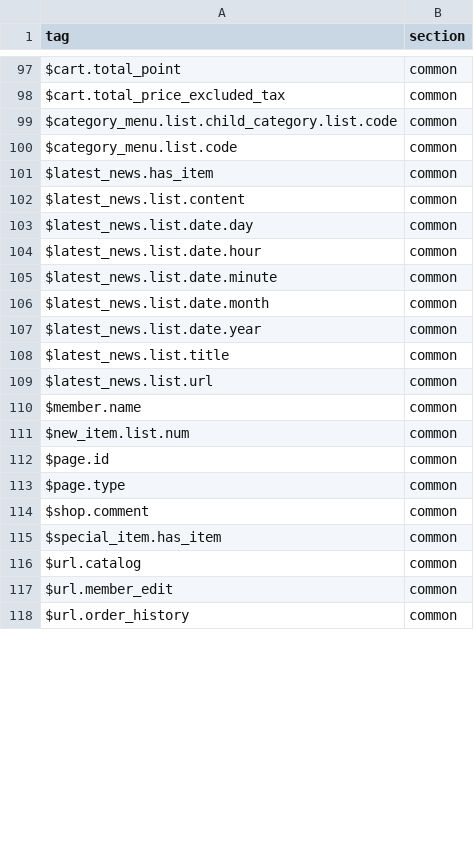
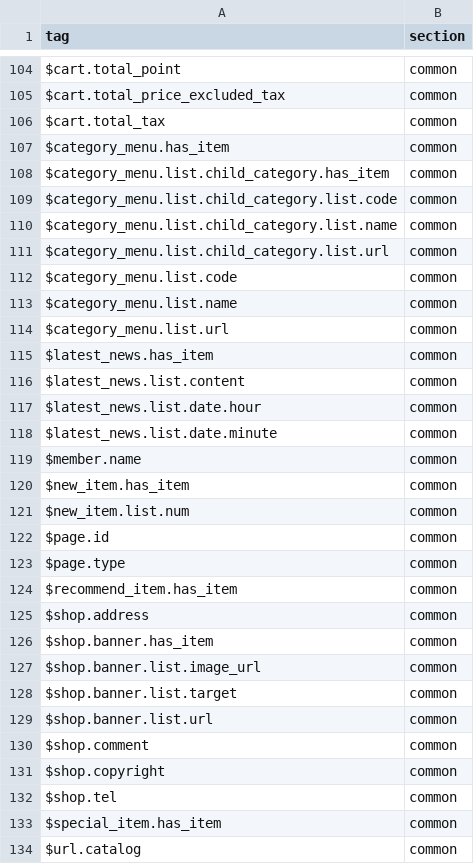
Before and after one commit to zumiraku/isplanning-migration, a TSV file: inventory/creator-tags-unused.tsv, drawn as a sheet; only a part is shown, gaps mark what is left out; the shorter side is filled out with more unchanged rows; removed rows and columns are numbered as before the commit, all else as after; the diff covers the shown part only; the diff names each change by its address in the sheet, - before the commit and + after, or states it on an @@ line.

```diff
--- a/inventory/creator-tags-unused.tsv
+++ b/inventory/creator-tags-unused.tsv
+row 106: $cart.total_tax | common
+row 107: $category_menu.has_item | common
+row 108: $category_menu.list.child_category.has_item | common
+row 110: $category_menu.list.child_category.list.name | common
+row 111: $category_menu.list.child_category.list.url | common
+row 113: $category_menu.list.name | common
+row 114: $category_menu.list.url | common
-row 103: $latest_news.list.date.day | common
-row 106: $latest_news.list.date.month | common
-row 107: $latest_news.list.date.year | common
-row 108: $latest_news.list.title | common
-row 109: $latest_news.list.url | common
+row 120: $new_item.has_item | common
+row 124: $recommend_item.has_item | common
+row 125: $shop.address | common
+row 126: $shop.banner.has_item | common
+row 127: $shop.banner.list.image_url | common
+row 128: $shop.banner.list.target | common
+row 129: $shop.banner.list.url | common
+row 131: $shop.copyright | common
+row 132: $shop.tel | common
```
Also changed, not shown: 34 added rows, 32 removed rows and 9 edited cells elsewhere in this file, inventory/creator-tags-known.tsv, 40 other files.
